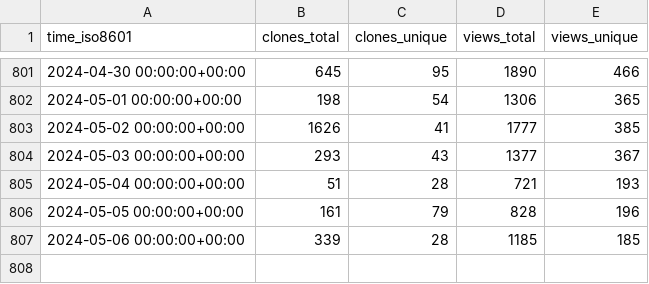
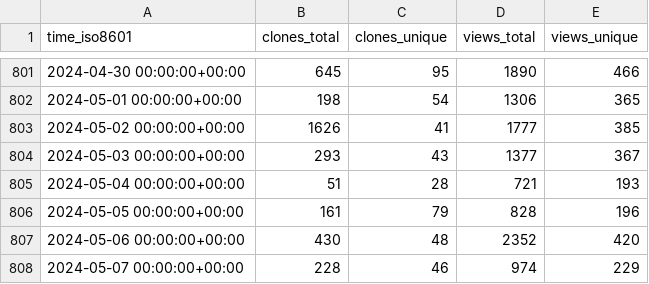
Before and after one commit to Project-MONAI/monai-code-formatter, a CSV file: Project-MONAI/MONAI/ghrs-data/views_clones_aggregate.csv, drawn as a sheet; only a part is shown, gaps mark what is left out.

```diff
--- a/Project-MONAI/MONAI/ghrs-data/views_clones_aggregate.csv
+++ b/Project-MONAI/MONAI/ghrs-data/views_clones_aggregate.csv
@@ -806,2 +806,3 @@ time_iso8601,clones_total,clones_unique,views_total,views_unique
 2024-05-05 00:00:00+00:00,161,79,828,196
-2024-05-06 00:00:00+00:00,339,28,1185,185
+2024-05-06 00:00:00+00:00,430,48,2352,420
+2024-05-07 00:00:00+00:00,228,46,974,229
```
Also changed, not shown: 1 other file.
